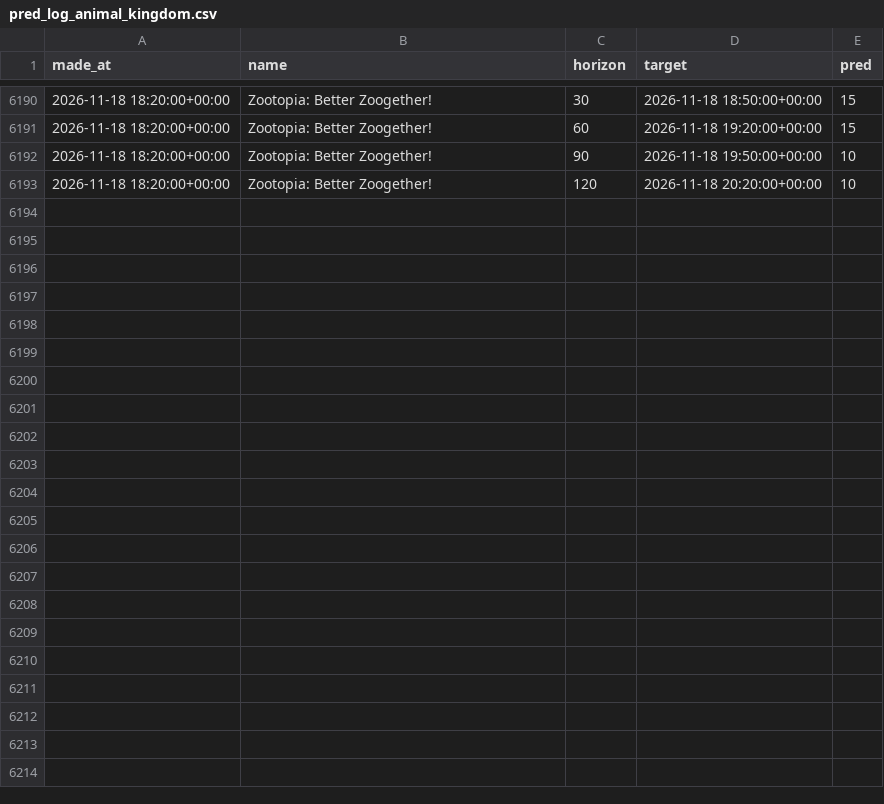
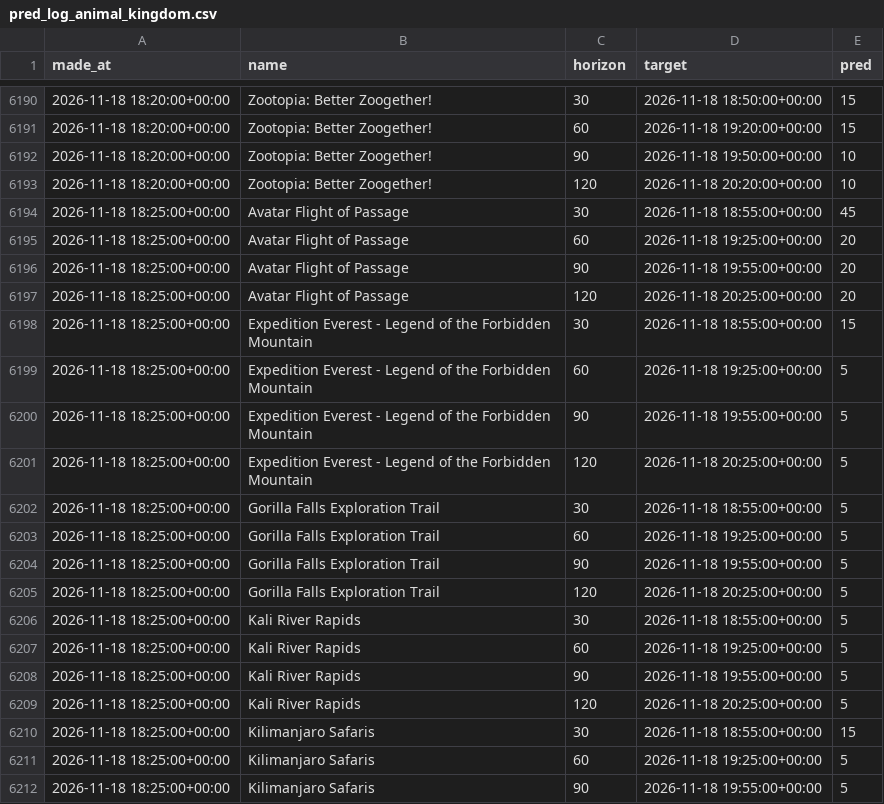
Before and after one commit to swerve357/mk-forecast, a CSV file: data/pred_log_animal_kingdom.csv, drawn as a sheet; only a part is shown, gaps mark what is left out; the diff covers the shown part only.

```diff
--- a/data/pred_log_animal_kingdom.csv
+++ b/data/pred_log_animal_kingdom.csv
@@ -6193 +6193,20 @@ made_at,name,horizon,target,pred
 2026-11-18 18:20:00+00:00,Zootopia: Better Zoogether!,120,2026-11-18 20:20:00+00:00,10
+2026-11-18 18:25:00+00:00,Avatar Flight of Passage,30,2026-11-18 18:55:00+00:00,45
+2026-11-18 18:25:00+00:00,Avatar Flight of Passage,60,2026-11-18 19:25:00+00:00,20
+2026-11-18 18:25:00+00:00,Avatar Flight of Passage,90,2026-11-18 19:55:00+00:00,20
+2026-11-18 18:25:00+00:00,Avatar Flight of Passage,120,2026-11-18 20:25:00+00:00,20
+2026-11-18 18:25:00+00:00,Expedition Everest - Legend of the Forbidden Mountain,30,2026-11-18 18:55:00+00:00,15
+2026-11-18 18:25:00+00:00,Expedition Everest - Legend of the Forbidden Mountain,60,2026-11-18 19:25:00+00:00,5
+2026-11-18 18:25:00+00:00,Expedition Everest - Legend of the Forbidden Mountain,90,2026-11-18 19:55:00+00:00,5
+2026-11-18 18:25:00+00:00,Expedition Everest - Legend of the Forbidden Mountain,120,2026-11-18 20:25:00+00:00,5
+2026-11-18 18:25:00+00:00,Gorilla Falls Exploration Trail,30,2026-11-18 18:55:00+00:00,5
+2026-11-18 18:25:00+00:00,Gorilla Falls Exploration Trail,60,2026-11-18 19:25:00+00:00,5
+2026-11-18 18:25:00+00:00,Gorilla Falls Exploration Trail,90,2026-11-18 19:55:00+00:00,5
+2026-11-18 18:25:00+00:00,Gorilla Falls Exploration Trail,120,2026-11-18 20:25:00+00:00,5
+2026-11-18 18:25:00+00:00,Kali River Rapids,30,2026-11-18 18:55:00+00:00,5
+2026-11-18 18:25:00+00:00,Kali River Rapids,60,2026-11-18 19:25:00+00:00,5
+2026-11-18 18:25:00+00:00,Kali River Rapids,90,2026-11-18 19:55:00+00:00,5
+2026-11-18 18:25:00+00:00,Kali River Rapids,120,2026-11-18 20:25:00+00:00,5
+2026-11-18 18:25:00+00:00,Kilimanjaro Safaris,30,2026-11-18 18:55:00+00:00,15
+2026-11-18 18:25:00+00:00,Kilimanjaro Safaris,60,2026-11-18 19:25:00+00:00,5
+2026-11-18 18:25:00+00:00,Kilimanjaro Safaris,90,2026-11-18 19:55:00+00:00,5
```
Also changed, not shown: 17 added rows elsewhere in this file, data/pred_log_epcot.csv, data/pred_log_hollywood_studios.csv, 12 other files.
